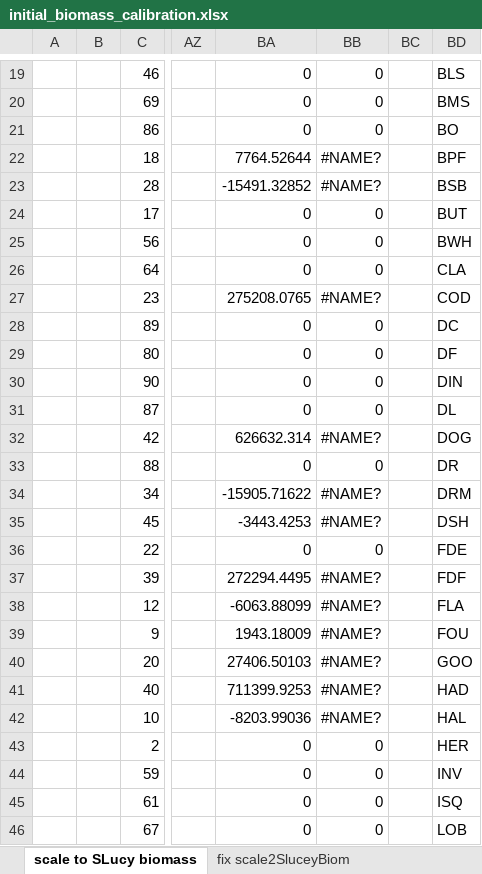
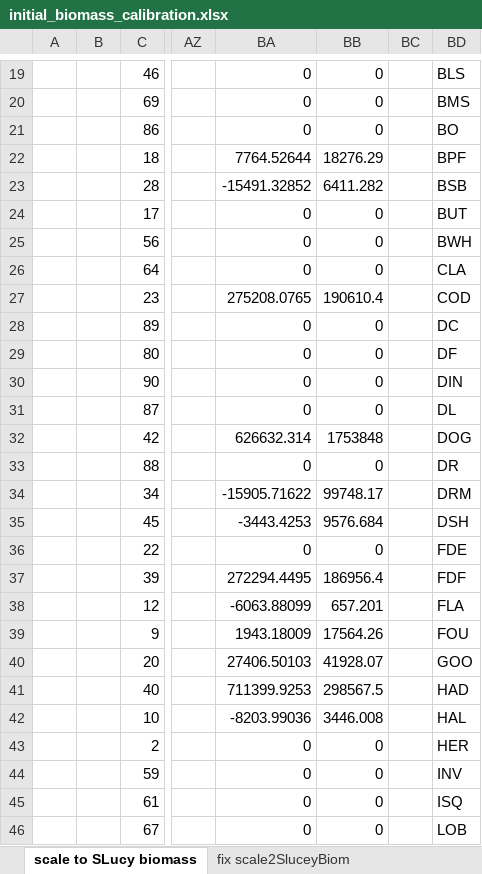
Before and after one commit to NEFSC/READ-EDAB-neusAtlantis, an Excel workbook: R/initial_biomass_calibration.xlsx, sheet scale to SLucy biomass, drawn as a sheet; only a part is shown, gaps mark what is left out; values as stored, in another font and other column widths than the file's, no cell formats; charts and pictures and conditional formats not drawn; the diff covers the shown part only; the diff names each change by its address in the sheet, - before the commit and + after, or states it on an @@ line.

Commit message:
working on scale of inverts in init file

```diff
--- a/R/initial_biomass_calibration.xlsx (sheet scale to SLucy biomass)
+++ b/R/initial_biomass_calibration.xlsx (sheet scale to SLucy biomass)
-BB22: #NAME?
+BB22: 18276.29
-BB23: #NAME?
+BB23: 6411.282
-BB27: #NAME?
+BB27: 190610.4
-BB32: #NAME?
+BB32: 1753848
-BB34: #NAME?
+BB34: 99748.17
-BB35: #NAME?
+BB35: 9576.684
-BB37: #NAME?
+BB37: 186956.4
-BB38: #NAME?
+BB38: 657.201
-BB39: #NAME?
+BB39: 17564.26
-BB40: #NAME?
+BB40: 41928.07
-BB41: #NAME?
+BB41: 298567.5
-BB42: #NAME?
+BB42: 3446.008
```
Also changed, not shown: 23 edited cells elsewhere in this sheet, sheet 20170626final, cell formats, formulas that keep their value, charts or pictures, R/Scaling_biomass_logfile_output.xlsx, 4 other files.
